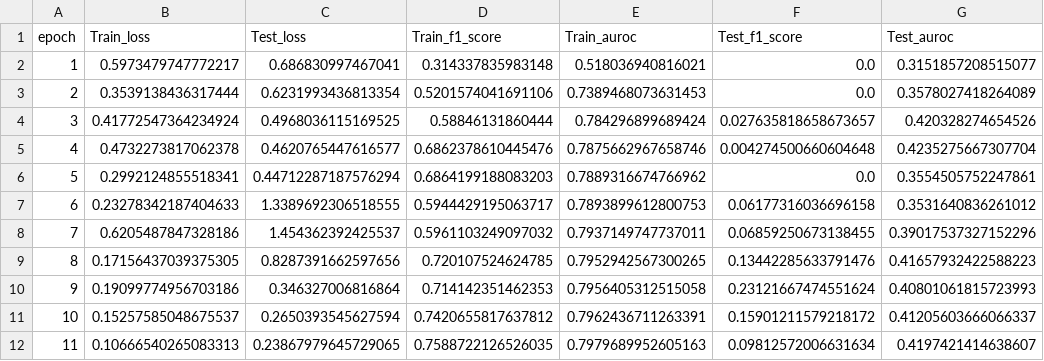
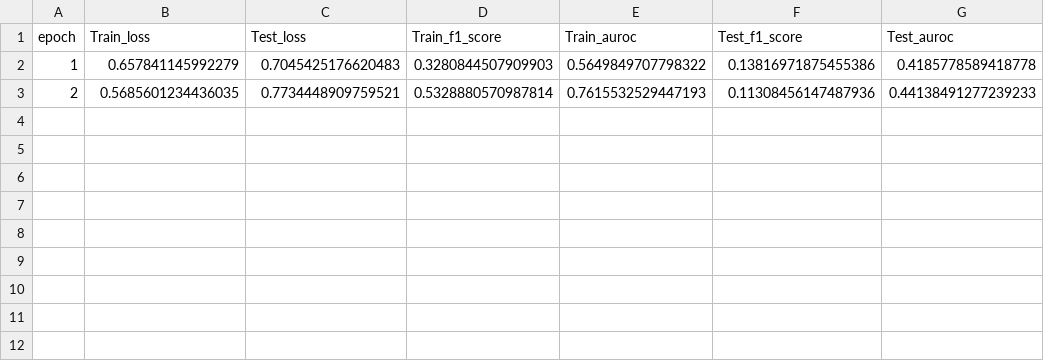
Before and after one commit to grndng/DeepLabV3, a CSV file: TestExperiment/log.csv, drawn as a sheet.

Commit message:
Added function for creating experiment directory and saving weights for each epoch

```diff
--- a/TestExperiment/log.csv
+++ b/TestExperiment/log.csv
@@ -1,12 +1,3 @@
 epoch,Train_loss,Test_loss,Train_f1_score,Train_auroc,Test_f1_score,Test_auroc
-1,0.5973479747772217,0.686830997467041,0.314337835983148,0.518036940816021,0.0,0.3151857208515077
-2,0.3539138436317444,0.6231993436813354,0.5201574041691106,0.7389468073631453,0.0,0.3578027418264089
-3,0.41772547364234924,0.4968036115169525,0.58846131860444,0.784296899689424,0.027635818658673657,0.420328274654526
-4,0.4732273817062378,0.4620765447616577,0.6862378610445476,0.7875662967658746,0.004274500660604648,0.4235275667307704
-5,0.2992124855518341,0.44712287187576294,0.6864199188083203,0.7889316674766962,0.0,0.3554505752247861
-6,0.23278342187404633,1.3389692306518555,0.5944429195063717,0.7893899612800753,0.06177316036696158,0.3531640836261012
-7,0.6205487847328186,1.454362392425537,0.5961103249097032,0.7937149747737011,0.06859250673138455,0.39017537327152296
-8,0.17156437039375305,0.8287391662597656,0.720107524624785,0.7952942567300265,0.13442285633791476,0.41657932422588223
-9,0.19099774956703186,0.346327006816864,0.714142351462353,0.7956405312515058,0.23121667474551624,0.40801061815723993
-10,0.15257585048675537,0.2650393545627594,0.7420655817637812,0.7962436711263391,0.15901211579218172,0.41205603666066337
-11,0.10666540265083313,0.23867979645729065,0.7588722126526035,0.7979689952605163,0.09812572006631634,0.4197421414638607
+1,0.657841145992279,0.7045425176620483,0.3280844507909903,0.5649849707798322,0.13816971875455386,0.4185778589418778
+2,0.5685601234436035,0.7734448909759521,0.5328880570987814,0.7615532529447193,0.11308456147487936,0.44138491277239233
```
Also changed, not shown: 5 other files.
